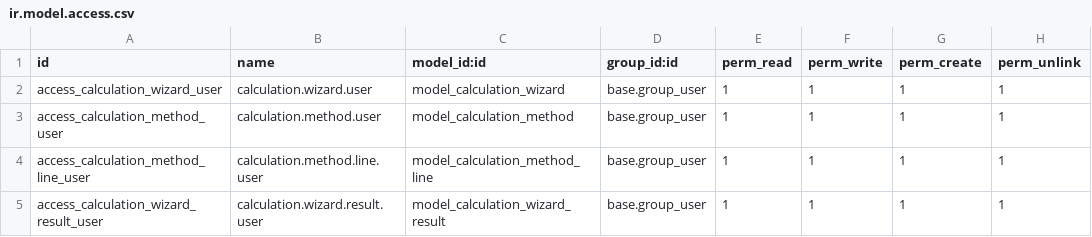
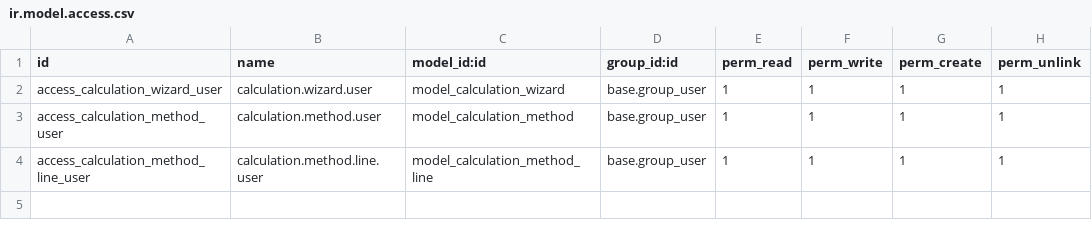
Before and after one commit to AlejandroCasalotti/Softwork, a CSV file: sw_automatic_product_calculations/security/ir.model.access.csv, drawn as a sheet.

Commit message:
sw_automatic_product_calculations

```diff
--- a/sw_automatic_product_calculations/security/ir.model.access.csv
+++ b/sw_automatic_product_calculations/security/ir.model.access.csv
@@ -4,2 +4 @@ access_calculation_method_user,calculation.method.user,model_calculation_method,
 access_calculation_method_line_user,calculation.method.line.user,model_calculation_method_line,base.group_user,1,1,1,1
-access_calculation_wizard_result_user,calculation.wizard.result.user,model_calculation_wizard_result,base.group_user,1,1,1,1
```
